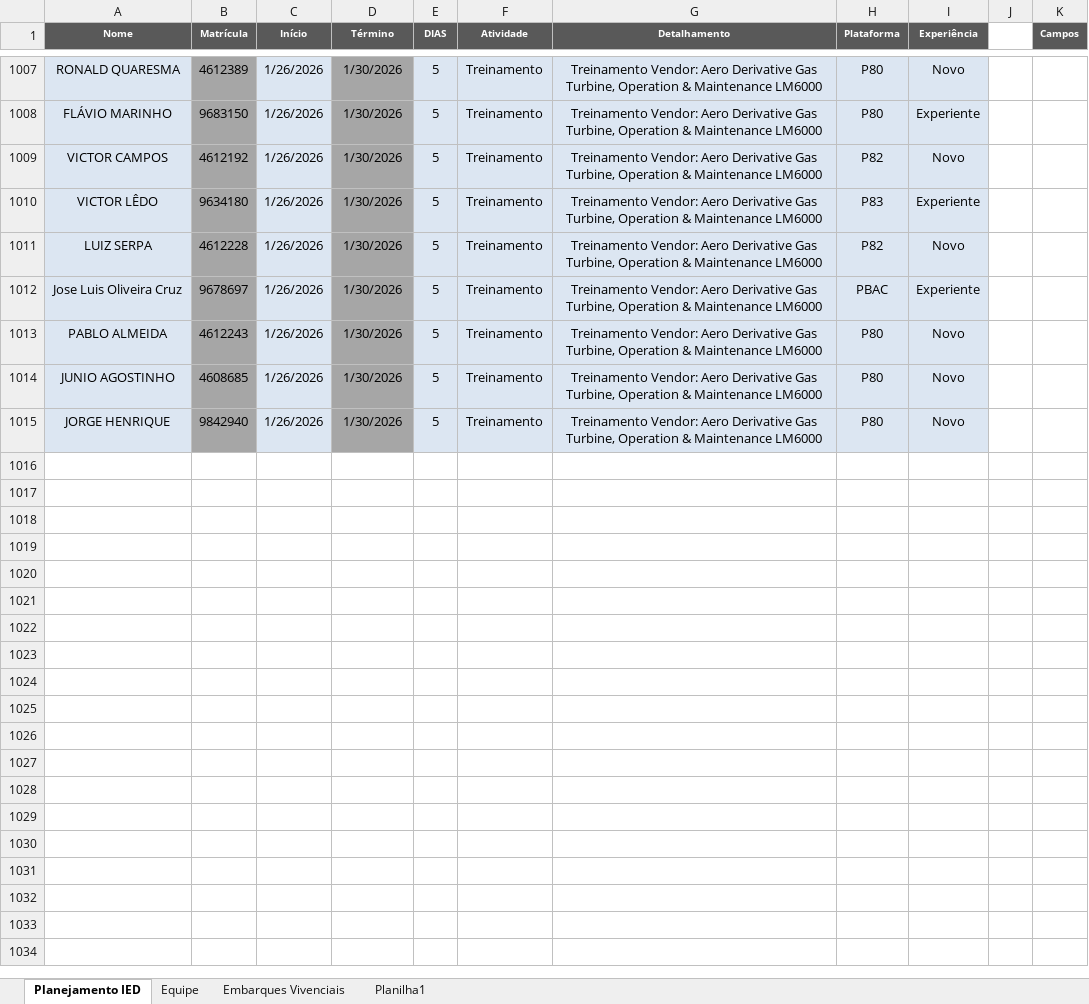
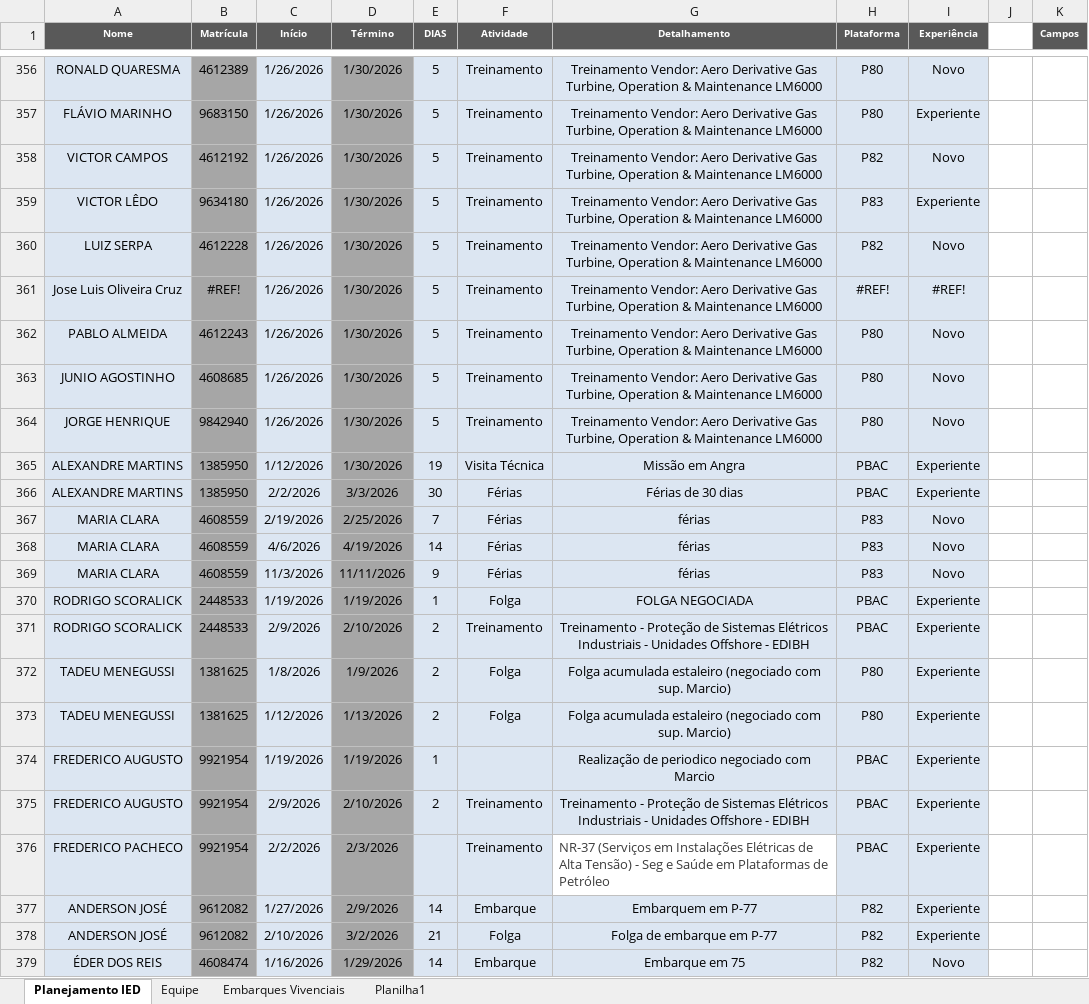
Before and after one commit to viniciussduarte/gantt_disp, an Excel workbook: Planejamento Geral.xlsx, sheet Planejamento IED, drawn as a sheet; only a part is shown, gaps mark what is left out; values as stored, in another font and other column widths than the file's, no borders; conditional formats and table styles not drawn; addresses are those after the commit; the diff covers the shown part only; the diff names each change by its address in the sheet, - before the commit and + after, or states it on an @@ line.

```diff
--- a/Planejamento Geral.xlsx (sheet Planejamento IED)
+++ b/Planejamento Geral.xlsx (sheet Planejamento IED)
-B361 (Matrícula): 9678697
+B361 (Matrícula): #REF!
-H361 (Plataforma): PBAC
+H361 (Plataforma): #REF!
-I361 (Experiência): Experiente
+I361 (Experiência): #REF!
+row 365: ALEXANDRE MARTINS | 1385950 | 1/12/2026 | 1/30/2026 | 19 | Visita Técnica | Missão em Angra | PBAC | Experiente
+row 366: ALEXANDRE MARTINS | 1385950 | 2/2/2026 | 3/3/2026 | 30 | Férias | Férias de 30 dias | PBAC | Experiente
+row 367: MARIA CLARA | 4608559 | 2/19/2026 | 2/25/2026 | 7 | Férias | férias | P83 | Novo
+row 368: MARIA CLARA | 4608559 | 4/6/2026 | 4/19/2026 | 14 | Férias | férias | P83 | Novo
+row 369: MARIA CLARA | 4608559 | 11/3/2026 | 11/11/2026 | 9 | Férias | férias | P83 | Novo
+row 370: RODRIGO SCORALICK | 2448533 | 1/19/2026 | 1/19/2026 | 1 | Folga | FOLGA NEGOCIADA | PBAC | Experiente
+row 371: RODRIGO SCORALICK | 2448533 | 2/9/2026 | 2/10/2026 | 2 | Treinamento | Treinamento - Proteção de Sistemas Elétricos Industriais - Unidades Offshore - EDIBH | PBAC | Experiente
+row 372: TADEU MENEGUSSI | 1381625 | 1/8/2026 | 1/9/2026 | 2 | Folga | Folga acumulada estaleiro (negociado com sup. Marcio) | P80 | Experiente
+row 373: TADEU MENEGUSSI | 1381625 | 1/12/2026 | 1/13/2026 | 2 | Folga | Folga acumulada estaleiro (negociado com sup. Marcio) | P80 | Experiente
+row 374: FREDERICO AUGUSTO | 9921954 | 1/19/2026 | 1/19/2026 | 1 |  | Realização de periodico negociado com Marcio | PBAC | Experiente
+row 375: FREDERICO AUGUSTO | 9921954 | 2/9/2026 | 2/10/2026 | 2 | Treinamento | Treinamento - Proteção de Sistemas Elétricos Industriais - Unidades Offshore - EDIBH | PBAC | Experiente
+row 376: FREDERICO PACHECO | 9921954 | 2/2/2026 | 2/3/2026 |  | Treinamento | NR-37 (Serviços em Instalações Elétricas de Alta Tensão) - Seg e Saúde em Plataformas de Petróleo | PBAC | Experiente
+row 377: ANDERSON JOSÉ | 9612082 | 1/27/2026 | 2/9/2026 | 14 | Embarque | Embarquem em P-77 | P82 | Experiente
+row 378: ANDERSON JOSÉ | 9612082 | 2/10/2026 | 3/2/2026 | 21 | Folga | Folga de embarque em P-77 | P82 | Experiente
+row 379: ÉDER DOS REIS | 4608474 | 1/16/2026 | 1/29/2026 | 14 | Embarque | Embarque em 75 | P82 | Novo
```
Also changed, not shown: 25 added rows, 45 removed rows, 606 moved rows, 11 edited cells and cell formats elsewhere in this sheet, sheet Equipe, sheet Embarques Vivenciais, formulas that keep their value, charts or pictures, Planejamento Estaleiro.xlsx.
